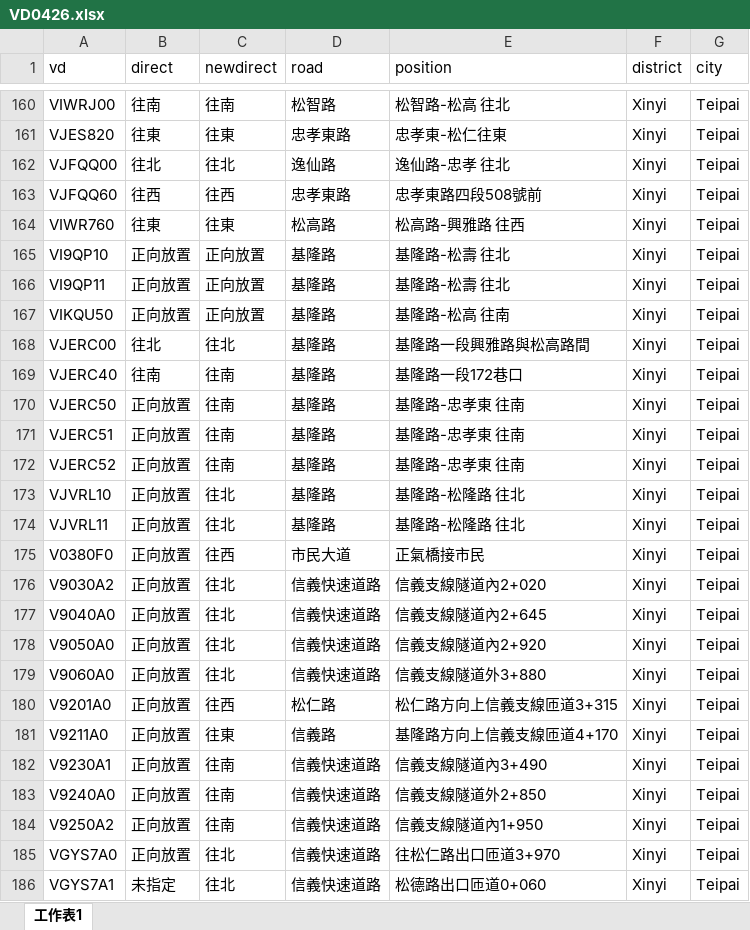
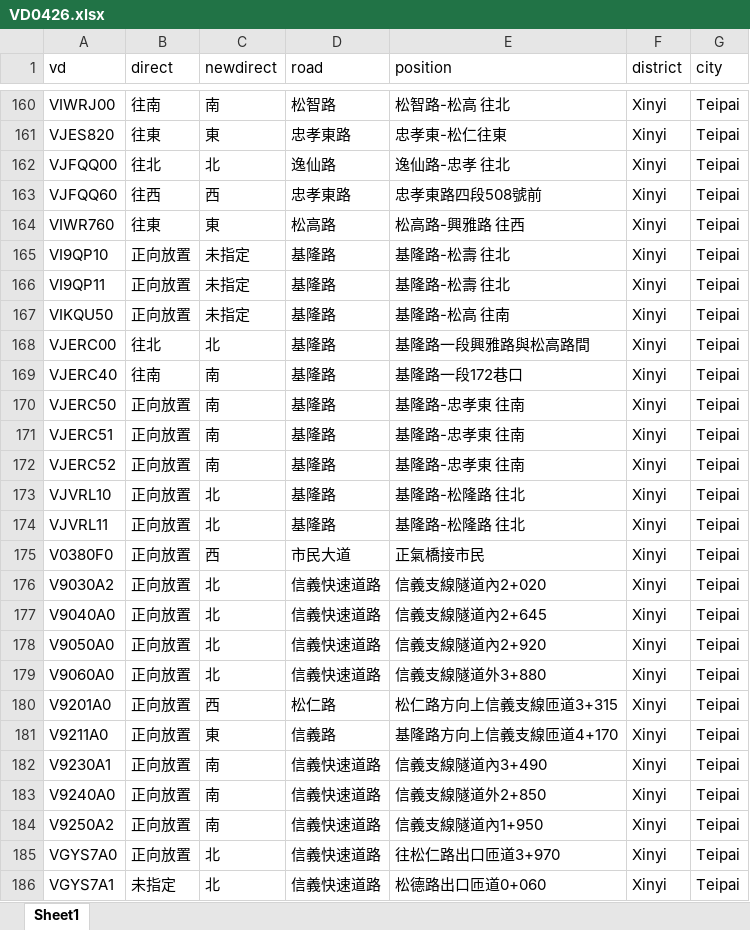
Before and after one commit to JhangShengLuo/traffic_etl, an Excel workbook: VD0426.xlsx, sheet Sheet1, drawn as a sheet; only a part is shown, gaps mark what is left out; values as stored, in another font and other column widths than the file's, no cell formats; the diff covers the shown part only; the diff names each change by its address in the sheet, - before the commit and + after, or states it on an @@ line.

```diff
--- a/VD0426.xlsx (sheet Sheet1)
+++ b/VD0426.xlsx (sheet Sheet1)
-sheet tab: 工作表1
+sheet tab: Sheet1
-C160 (newdirect): 往南
+C160 (newdirect): 南
-C161 (newdirect): 往東
+C161 (newdirect): 東
-C162 (newdirect): 往北
+C162 (newdirect): 北
-C163 (newdirect): 往西
+C163 (newdirect): 西
-C164 (newdirect): 往東
+C164 (newdirect): 東
-C165:C167 (newdirect): 正向放置
+C165:C167 (newdirect): 未指定
-C168 (newdirect): 往北
+C168 (newdirect): 北
-C169:C172 (newdirect): 往南
+C169:C172 (newdirect): 南
-C173:C174 (newdirect): 往北
+C173:C174 (newdirect): 北
-C175 (newdirect): 往西
+C175 (newdirect): 西
-C176:C179 (newdirect): 往北
+C176:C179 (newdirect): 北
-C180 (newdirect): 往西
+C180 (newdirect): 西
-C181 (newdirect): 往東
+C181 (newdirect): 東
-C182:C184 (newdirect): 往南
+C182:C184 (newdirect): 南
-C185:C186 (newdirect): 往北
+C185:C186 (newdirect): 北
```
Also changed, not shown: 684 edited cells elsewhere in this sheet, cell formats, 4 other files.
